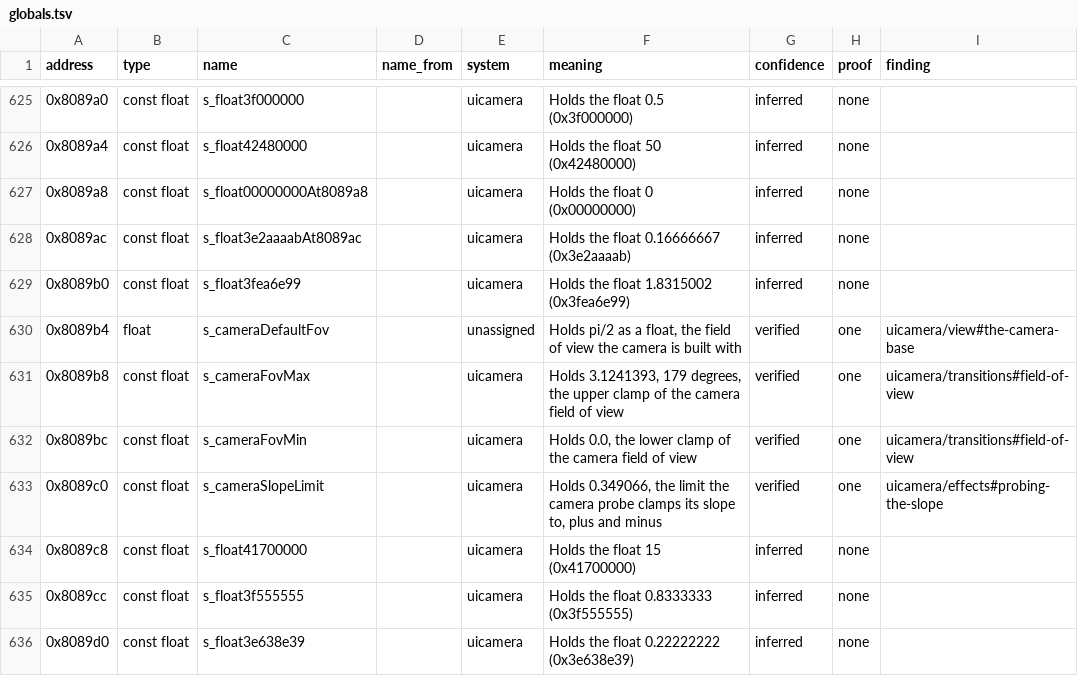
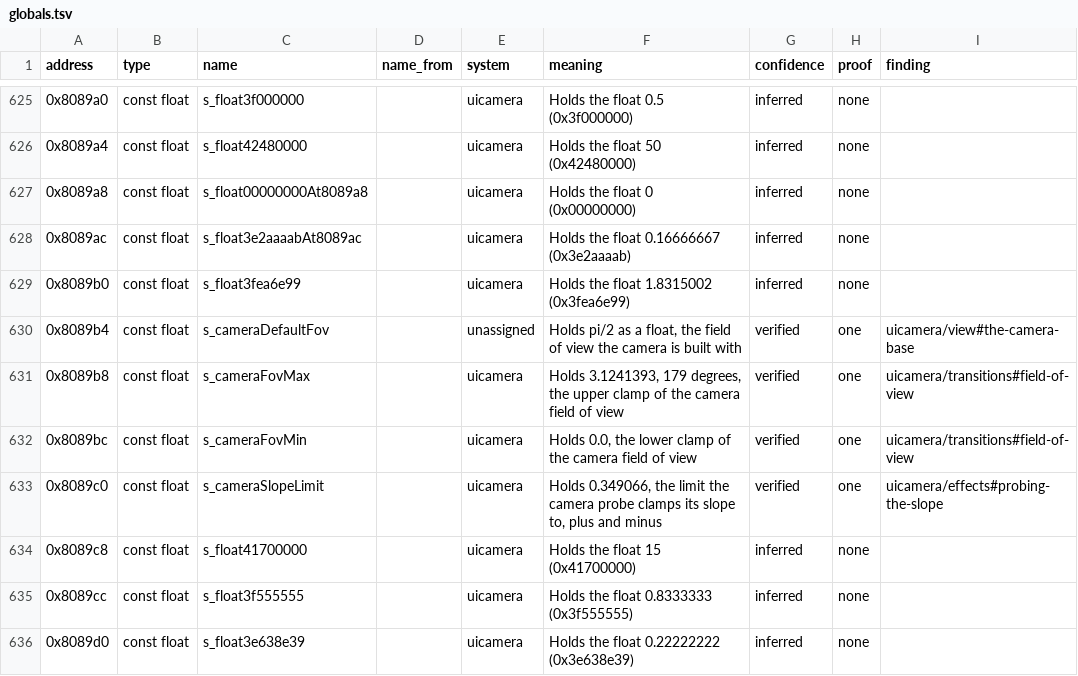
Before and after one commit to samwhosung/benilla-re, a TSV file: symbols/globals.tsv, drawn as a sheet; only a part is shown, gaps mark what is left out.

```diff
--- a/symbols/globals.tsv
+++ b/symbols/globals.tsv
@@ -629,3 +629,3 @@ address	type	name	name_from	system	meaning	confidence	proof	finding
 0x8089b0	const float	s_float3fea6e99		uicamera	Holds the float 1.8315002 (0x3fea6e99)	inferred	none	
-0x8089b4	float	s_cameraDefaultFov		unassigned	Holds pi/2 as a float, the field of view the camera is built with	verified	one	uicamera/view#the-camera-base
+0x8089b4	const float	s_cameraDefaultFov		unassigned	Holds pi/2 as a float, the field of view the camera is built with	verified	one	uicamera/view#the-camera-base
 0x8089b8	const float	s_cameraFovMax		uicamera	Holds 3.1241393, 179 degrees, the upper clamp of the camera field of view	verified	one	uicamera/transitions#field-of-view
```
Also changed, not shown: 4 other files.
